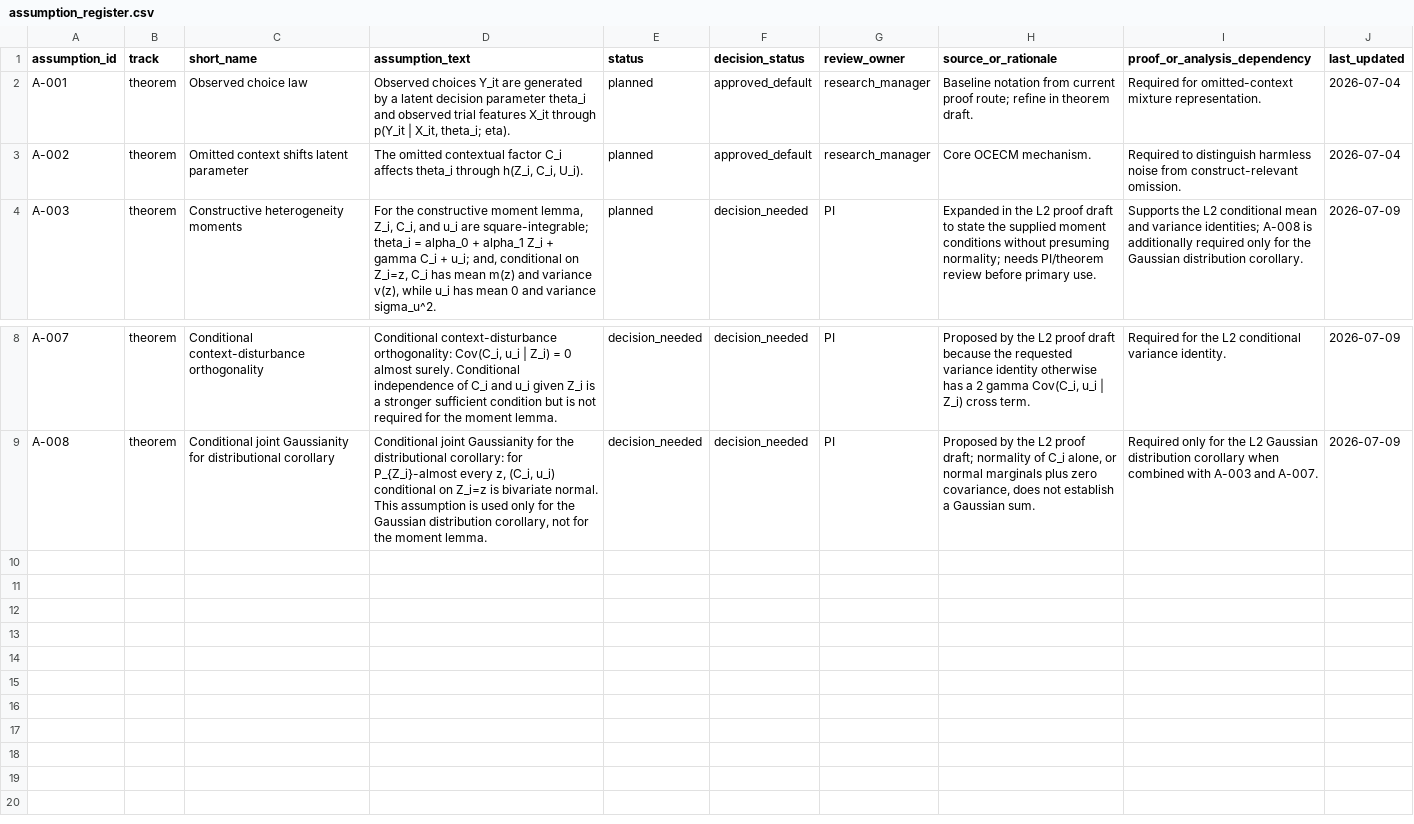
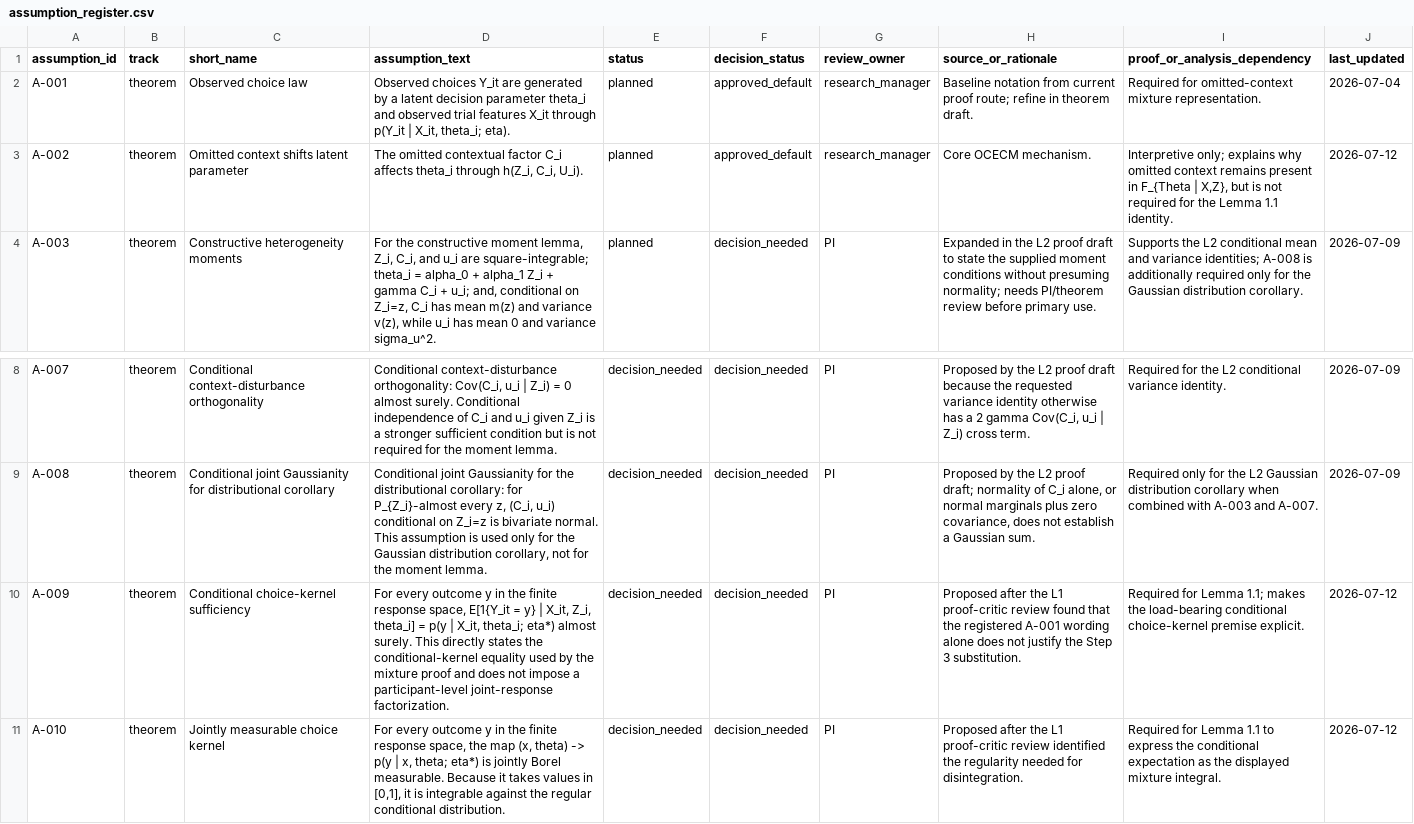
Before and after one commit to blam3/Omitting-Context-in-Cognition, a CSV file: registries/assumption_register.csv, drawn as a sheet; only a part is shown, gaps mark what is left out; the diff names each change by its address in the sheet, - before the commit and + after, or states it on an @@ line.

Commit message:
Revise L1 mixture lemma after proof critique

```diff
--- a/registries/assumption_register.csv
+++ b/registries/assumption_register.csv
-I3 (proof_or_analysis_dependency): Required to distinguish harmless noise from construct-relevant omission.
+I3 (proof_or_analysis_dependency): Interpretive only; explains why omitted context remains present in F_{Theta | X,Z}, but is not required for the Lemma 1.1 identity.
-J3 (last_updated): 2026-07-04
+J3 (last_updated): 2026-07-12
+row 10: A-009 | theorem | Conditional choice-kernel sufficiency | For every outcome y in the finite response space, E[1{Y_it = y} | X_it, Z_i, theta_i] = p(y | X_it, theta_i; eta*) almost surely. This directly states the conditional-kernel equality used by the mixture proof and does not impose a participant-level joint-response factorization. | decision_needed | decision_needed | PI | Proposed after the L1 proof-critic review found that the registered A-001 wording alone does not justify the Step 3 substitution. | Required for Lemma 1.1; makes the load-bearing conditional choice-kernel premise explicit. | 2026-07-12
+row 11: A-010 | theorem | Jointly measurable choice kernel | For every outcome y in the finite response space, the map (x, theta) -> p(y | x, theta; eta*) is jointly Borel measurable. Because it takes values in [0,1], it is integrable against the regular conditional distribution. | decision_needed | decision_needed | PI | Proposed after the L1 proof-critic review identified the regularity needed for disintegration. | Required for Lemma 1.1 to express the conditional expectation as the displayed mixture integral. | 2026-07-12
```
